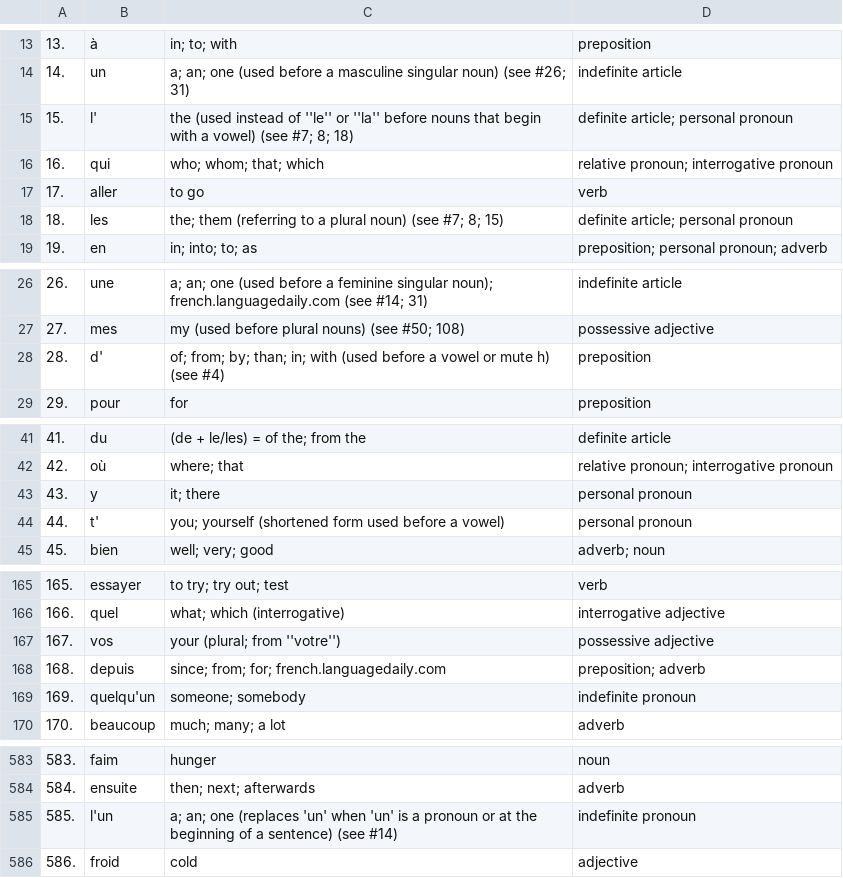
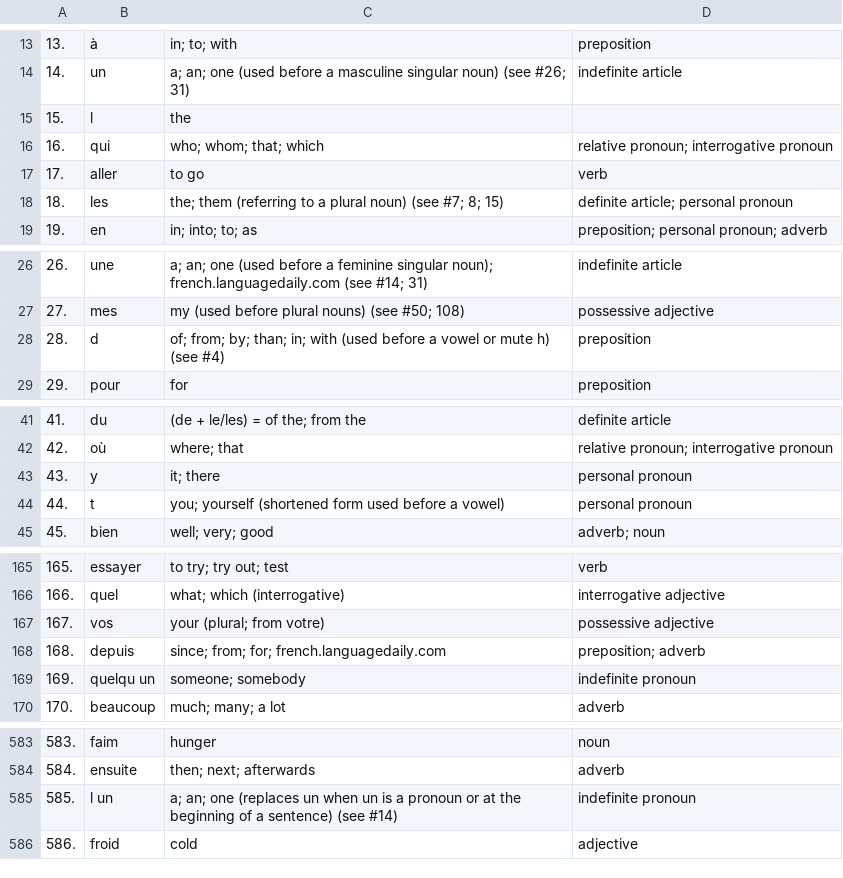
Before and after one commit to profimedica/WordLex, a CSV file: app/src/main/assets/Basic.csv, drawn as a sheet; only a part is shown, gaps mark what is left out; the diff covers the shown part only.

```diff
--- a/app/src/main/assets/Basic.csv
+++ b/app/src/main/assets/Basic.csv
@@ -14,3 +14,3 @@
 14.,un,a; an; one (used before a masculine singular noun) (see #26; 31),indefinite article
-15.,l',the (used instead of ''le'' or ''la'' before nouns that begin with a vowel) (see #7; 8; 18),definite article; personal pronoun
+15.,l,the
 16.,qui,who; whom; that; which,relative pronoun; interrogative pronoun
@@ -27,3 +27,3 @@
 27.,mes,my (used before plural nouns) (see #50; 108),possessive adjective
-28.,d',of; from; by; than; in; with (used before a vowel or mute h) (see #4),preposition
+28.,d,of; from; by; than; in; with (used before a vowel or mute h) (see #4),preposition
 29.,pour,for,preposition
@@ -43,3 +43,3 @@
 43.,y,it; there,personal pronoun
-44.,t',you; yourself (shortened form used before a vowel),personal pronoun
+44.,t,you; yourself (shortened form used before a vowel),personal pronoun
 45.,bien,well; very; good,adverb; noun
@@ -166,5 +166,5 @@
 166.,quel,what; which (interrogative),interrogative adjective
-167.,vos,your (plural; from ''votre''),possessive adjective
+167.,vos,your (plural; from votre),possessive adjective
 168.,depuis,since; from; for;  french.languagedaily.com,preposition; adverb
-169.,quelqu'un,someone; somebody,indefinite pronoun
+169.,quelqu un,someone; somebody,indefinite pronoun
 170.,beaucoup,much; many; a lot,adverb
@@ -584,3 +584,3 @@
 584.,ensuite,then; next; afterwards,adverb
-585.,l'un,a; an; one (replaces 'un' when 'un' is a pronoun or at the beginning of a sentence) (see #14),indefinite pronoun
+585.,l un,a; an; one (replaces un when un is a pronoun or at the beginning of a sentence) (see #14),indefinite pronoun
 586.,froid,cold,adjective
```
Also changed, not shown: 5 edited cells elsewhere in this file, 25 other files.
